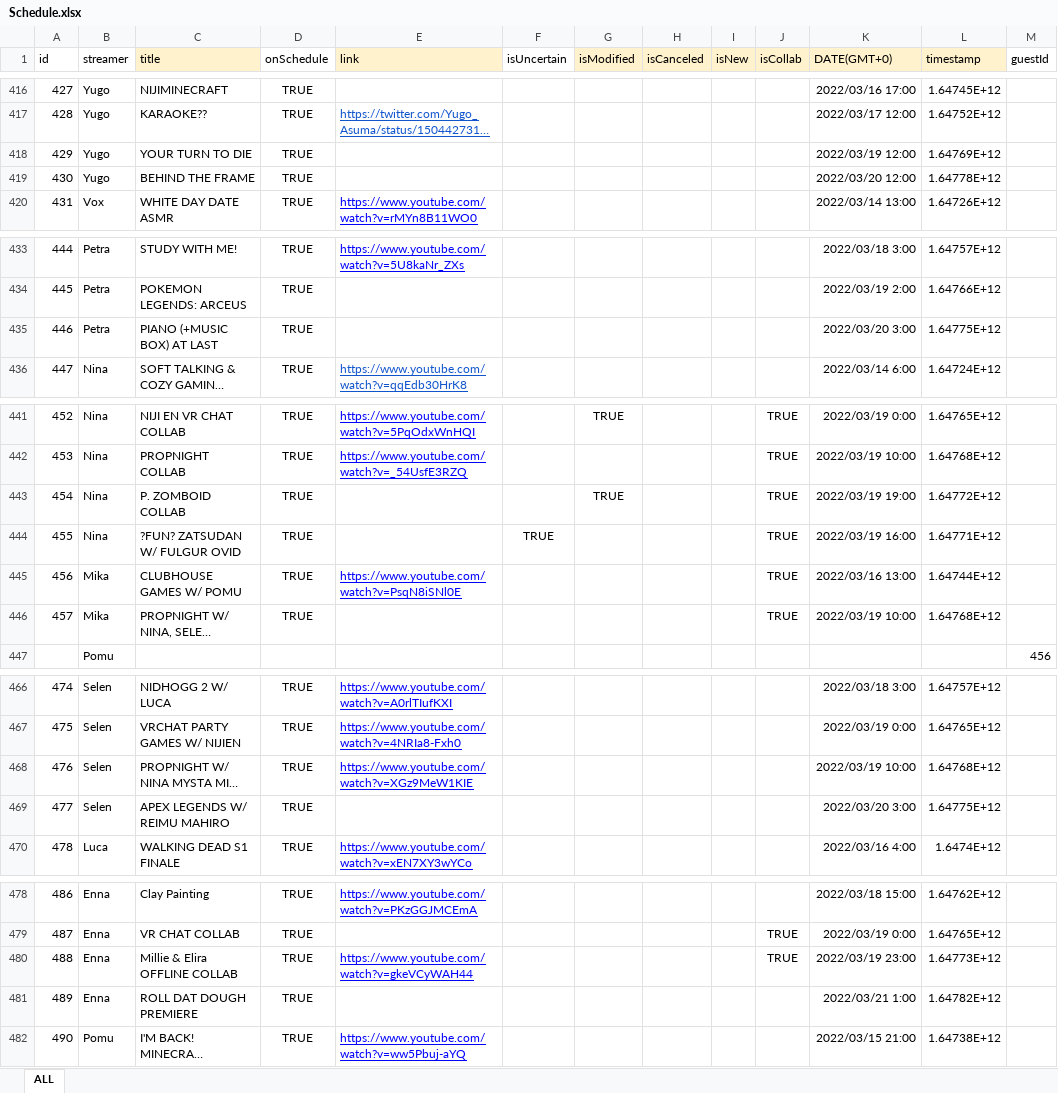
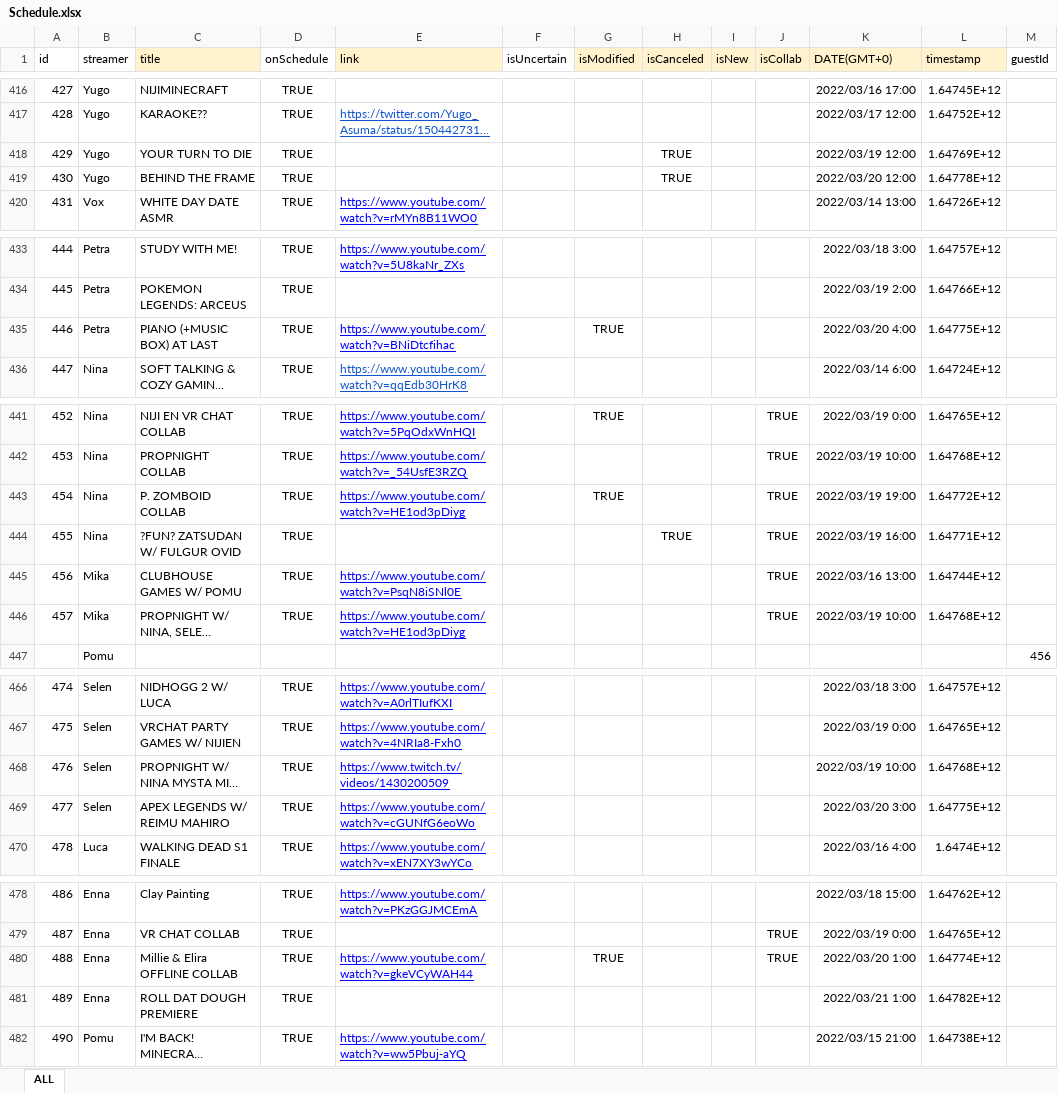
Before and after one commit to v4724/nijisanji-schedule, an Excel workbook: docs/assets/docs/Schedule.xlsx, sheet ALL, drawn as a sheet; only a part is shown, gaps mark what is left out; long unchanged cells end in …; values as stored, in another font and other column widths than the file's, no borders; charts and pictures not drawn; the diff covers the shown part only; the diff names each change by its address in the sheet, - before the commit and + after, or states it on an @@ line.

```diff
--- a/docs/assets/docs/Schedule.xlsx (sheet ALL)
+++ b/docs/assets/docs/Schedule.xlsx (sheet ALL)
-H418:H419 (isCanceled): (empty)
+H418:H419 (isCanceled): TRUE
-E435 (link): (empty)
+E435 (link): https://www.youtube.com/watch?v=BNiDtcfihac
-G435 (isModified): (empty)
+G435 (isModified): TRUE
-K435 (DATE(GMT+0)): 2022/03/20 3:00
+K435 (DATE(GMT+0)): 2022/03/20 4:00
-E443 (link): (empty)
+E443 (link): https://www.youtube.com/watch?v=HE1od3pDiyg
-F444 (isUncertain): TRUE
+F444 (isUncertain): (empty)
-H444 (isCanceled): (empty)
+H444 (isCanceled): TRUE
-E446 (link): (empty)
+E446 (link): https://www.youtube.com/watch?v=HE1od3pDiyg
-E468 (link): https://www.youtube.com/watch?v=XGz9MeW1KIE
+E468 (link): https://www.twitch.tv/videos/1430200509
-E469 (link): (empty)
+E469 (link): https://www.youtube.com/watch?v=cGUNfG6eoWo
-G480 (isModified): (empty)
+G480 (isModified): TRUE
-K480 (DATE(GMT+0)): 2022/03/19 23:00
+K480 (DATE(GMT+0)): 2022/03/20 1:00
-L480 (timestamp): 1.64773E+12
+L480 (timestamp): 1.64774E+12
```
Also changed, not shown: 4 removed rows, 58 hidden or unhidden rows and 2 edited cells elsewhere in this sheet, hidden cells, src/assets/docs/Schedule.xlsx, 10 other files.
